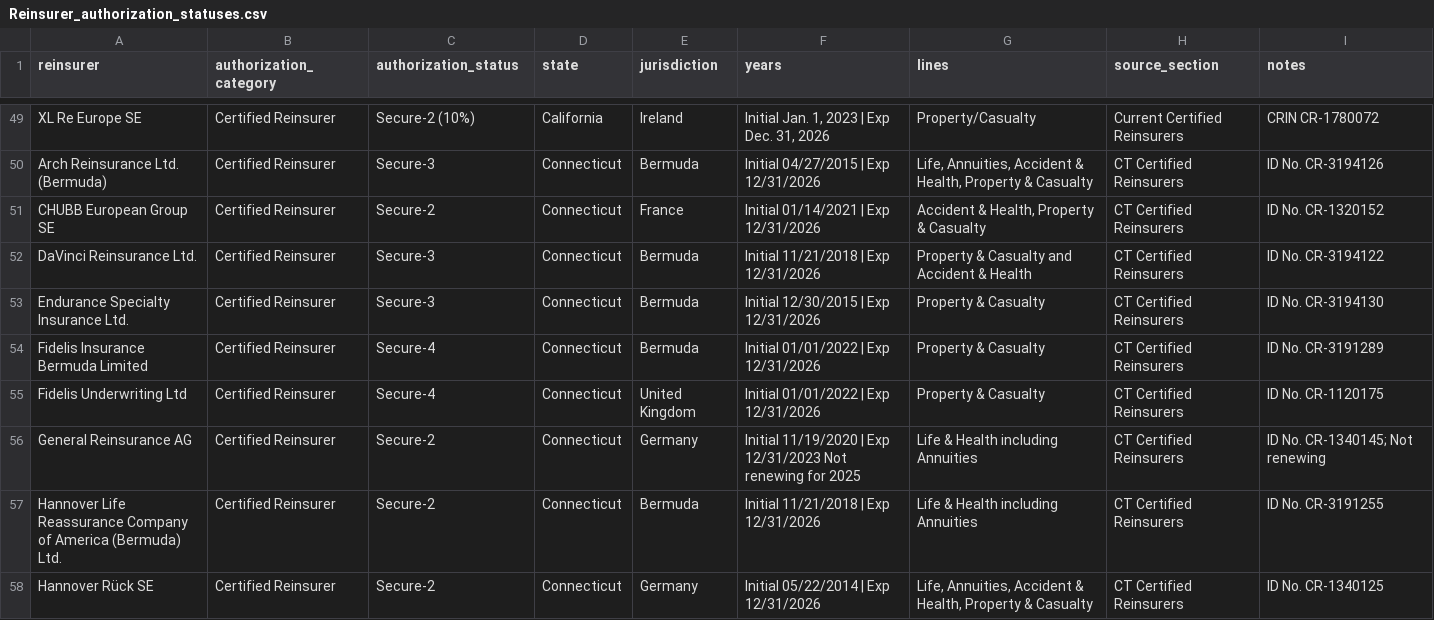
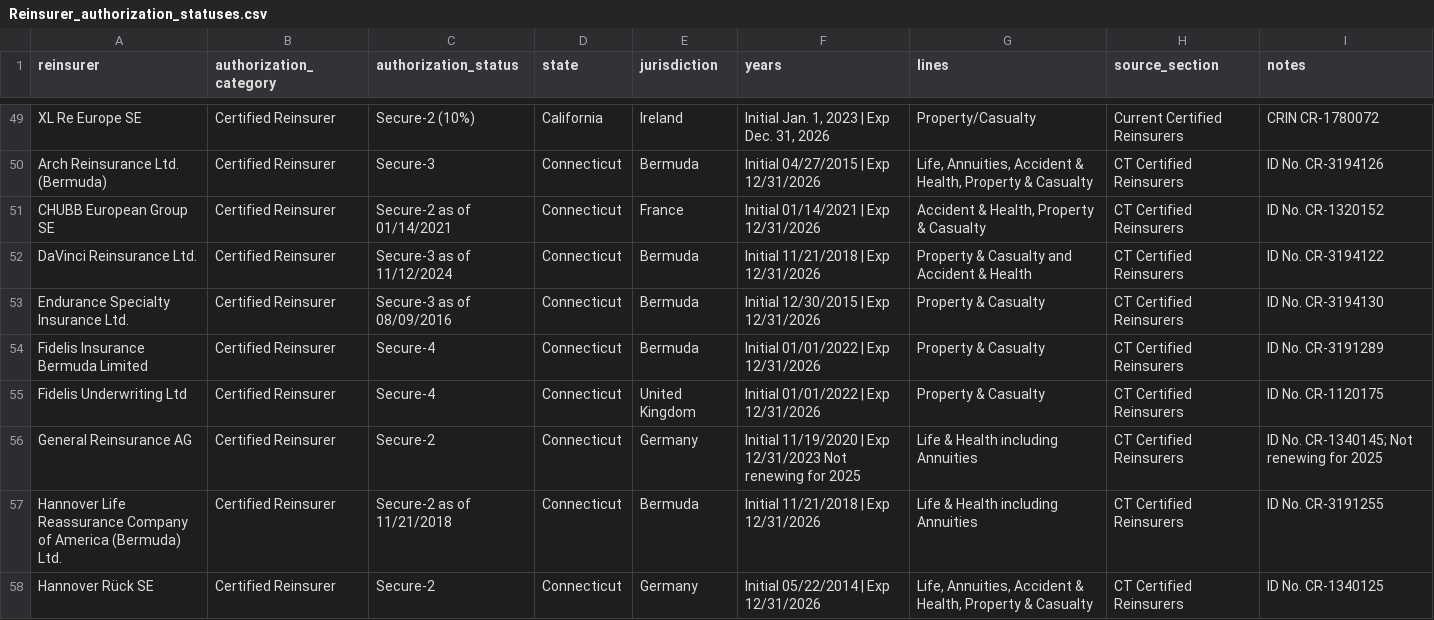
Before and after one commit to JamesLarson8/ReinsurerAuthorizationStatusScraper, a CSV file: Reinsurer_authorization_statuses.csv, drawn as a sheet; only a part is shown, gaps mark what is left out; the diff covers the shown part only.

Commit message:
Weekly reinsurer status refresh

```diff
--- a/Reinsurer_authorization_statuses.csv
+++ b/Reinsurer_authorization_statuses.csv
@@ -50,9 +50,9 @@ XL Re Europe SE,Certified Reinsurer,Secure-2 (10%),California,Ireland,"Initial J
 Arch Reinsurance Ltd. (Bermuda),Certified Reinsurer,Secure-3,Connecticut,Bermuda,Initial 04/27/2015 | Exp 12/31/2026,"Life, Annuities, Accident & Health, Property & Casualty",CT Certified Reinsurers,ID No. CR-3194126
-CHUBB European Group SE,Certified Reinsurer,Secure-2,Connecticut,France,Initial 01/14/2021 | Exp 12/31/2026,"Accident & Health, Property & Casualty",CT Certified Reinsurers,ID No. CR-1320152
-DaVinci Reinsurance Ltd.,Certified Reinsurer,Secure-3,Connecticut,Bermuda,Initial 11/21/2018 | Exp 12/31/2026,Property & Casualty and Accident & Health,CT Certified Reinsurers,ID No. CR-3194122
-Endurance Specialty Insurance Ltd.,Certified Reinsurer,Secure-3,Connecticut,Bermuda,Initial 12/30/2015 | Exp 12/31/2026,Property & Casualty,CT Certified Reinsurers,ID No. CR-3194130
+CHUBB European Group SE,Certified Reinsurer,Secure-2 as of 01/14/2021,Connecticut,France,Initial 01/14/2021 | Exp 12/31/2026,"Accident & Health, Property & Casualty",CT Certified Reinsurers,ID No. CR-1320152
+DaVinci Reinsurance Ltd.,Certified Reinsurer,Secure-3 as of 11/12/2024,Connecticut,Bermuda,Initial 11/21/2018 | Exp 12/31/2026,Property & Casualty and Accident & Health,CT Certified Reinsurers,ID No. CR-3194122
+Endurance Specialty Insurance Ltd.,Certified Reinsurer,Secure-3 as of 08/09/2016,Connecticut,Bermuda,Initial 12/30/2015 | Exp 12/31/2026,Property & Casualty,CT Certified Reinsurers,ID No. CR-3194130
 Fidelis Insurance Bermuda Limited,Certified Reinsurer,Secure-4,Connecticut,Bermuda,Initial 01/01/2022 | Exp 12/31/2026,Property & Casualty,CT Certified Reinsurers,ID No. CR-3191289
 Fidelis Underwriting Ltd,Certified Reinsurer,Secure-4,Connecticut,United Kingdom,Initial 01/01/2022 | Exp 12/31/2026,Property & Casualty,CT Certified Reinsurers,ID No. CR-1120175
-General Reinsurance AG,Certified Reinsurer,Secure-2,Connecticut,Germany,Initial 11/19/2020 | Exp 12/31/2023 Not renewing for 2025,Life & Health including Annuities,CT Certified Reinsurers,ID No. CR-1340145; Not renewing
-Hannover Life Reassurance Company of America (Bermuda) Ltd.,Certified Reinsurer,Secure-2,Connecticut,Bermuda,Initial 11/21/2018 | Exp 12/31/2026,Life & Health including Annuities,CT Certified Reinsurers,ID No. CR-3191255
+General Reinsurance AG,Certified Reinsurer,Secure-2,Connecticut,Germany,Initial 11/19/2020 | Exp 12/31/2023 Not renewing for 2025,Life & Health including Annuities,CT Certified Reinsurers,ID No. CR-1340145; Not renewing for 2025
+Hannover Life Reassurance Company of America (Bermuda) Ltd.,Certified Reinsurer,Secure-2 as of 11/21/2018,Connecticut,Bermuda,Initial 11/21/2018 | Exp 12/31/2026,Life & Health including Annuities,CT Certified Reinsurers,ID No. CR-3191255
 Hannover Rück SE,Certified Reinsurer,Secure-2,Connecticut,Germany,Initial 05/22/2014 | Exp 12/31/2026,"Life, Annuities, Accident & Health, Property & Casualty",CT Certified Reinsurers,ID No. CR-1340125
```
Also changed, not shown: 4 added rows and 6 edited cells elsewhere in this file, 1 other file.
